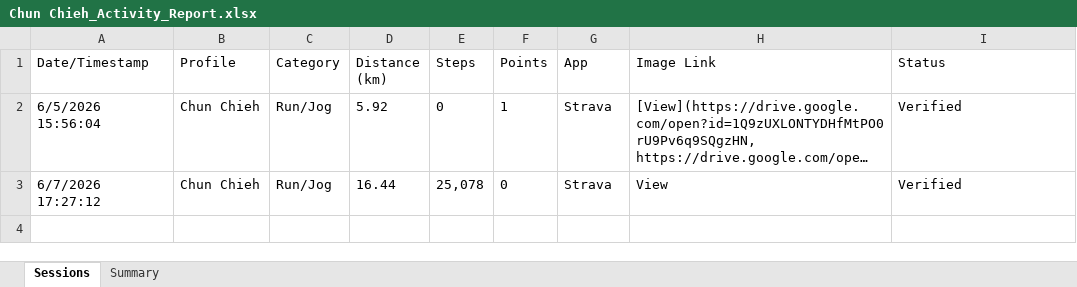
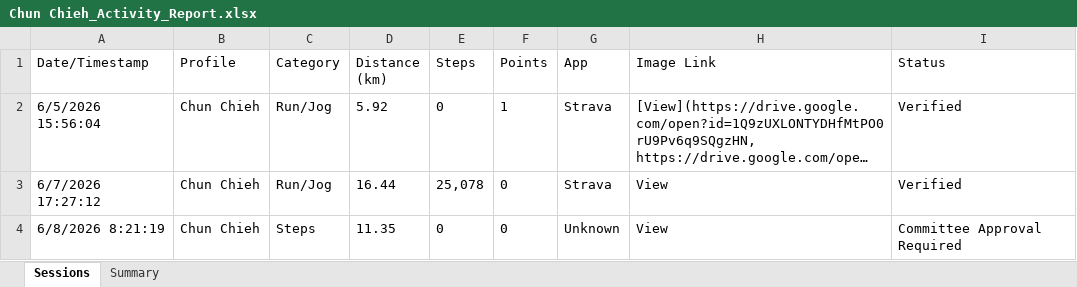
Before and after one commit to mrporky594/strides-and-sync, an Excel workbook: Reports/Members/Chun Chieh_Activity_Report.xlsx, sheet Sessions, drawn as a sheet; long unchanged cells end in …; values as stored, in another font and other column widths than the file's, no borders; the diff names each change by its address in the sheet, - before the commit and + after, or states it on an @@ line.

```diff
--- a/Reports/Members/Chun Chieh_Activity_Report.xlsx (sheet Sessions)
+++ b/Reports/Members/Chun Chieh_Activity_Report.xlsx (sheet Sessions)
+row 4: 6/8/2026 8:21:19 | Chun Chieh | Steps | 11.35 | 0 | 0 | Unknown | View | Committee Approval Required
```
Also changed, not shown: sheet Summary, Reports/Members/CRX_Activity_Report.xlsx, Reports/Members/Ron_Activity_Report.xlsx, 11 other files.
